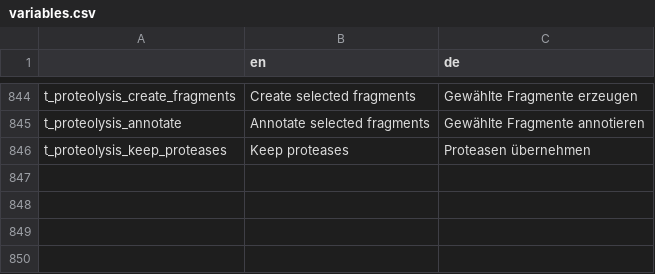
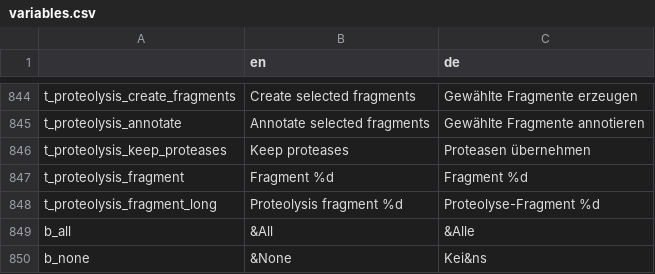
Before and after one commit to GENtle-persons/gentle-m, a CSV file: trunk/variables.csv, drawn as a sheet; only a part is shown, gaps mark what is left out; the diff names each change by its address in the sheet, - before the commit and + after, or states it on an @@ line.

Commit message:
Proteolysis toy

```diff
--- a/trunk/variables.csv
+++ b/trunk/variables.csv
+row 847: t_proteolysis_fragment | Fragment %d | Fragment %d
+row 848: t_proteolysis_fragment_long | Proteolysis fragment %d | Proteolyse-Fragment %d
+row 849: b_all | &All | &Alle
+row 850: b_none | &None | Kei&ns
```
Also changed, not shown: 5 other files.
